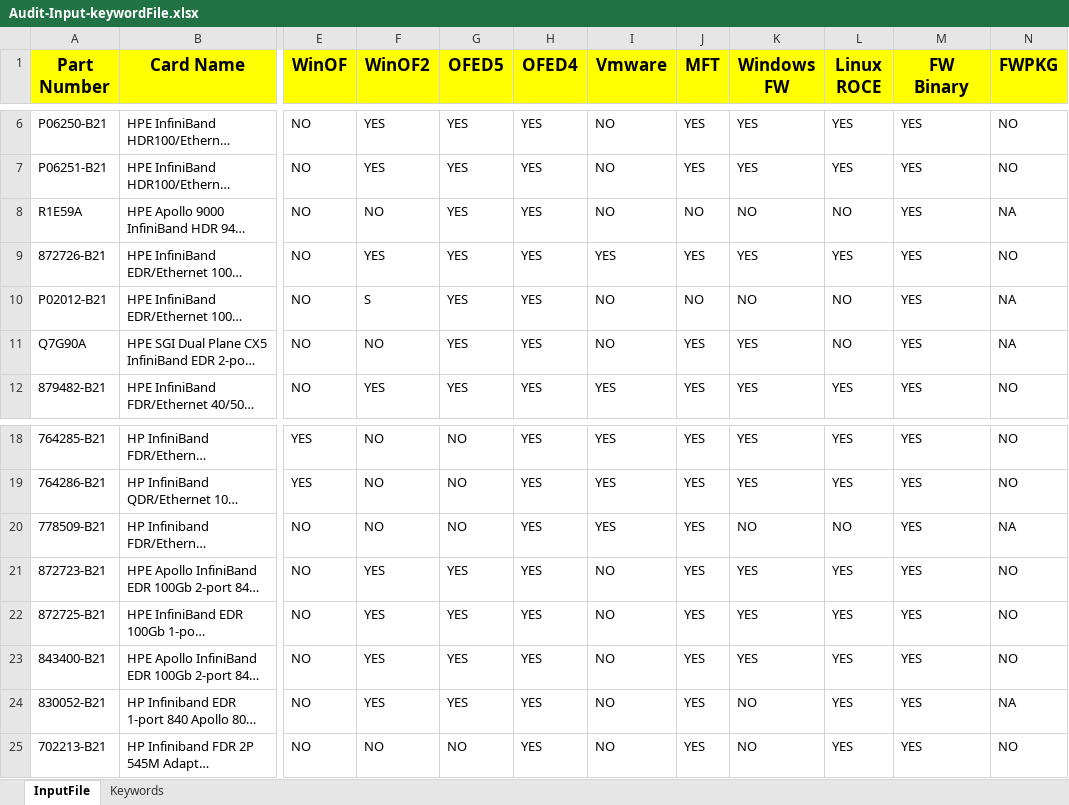
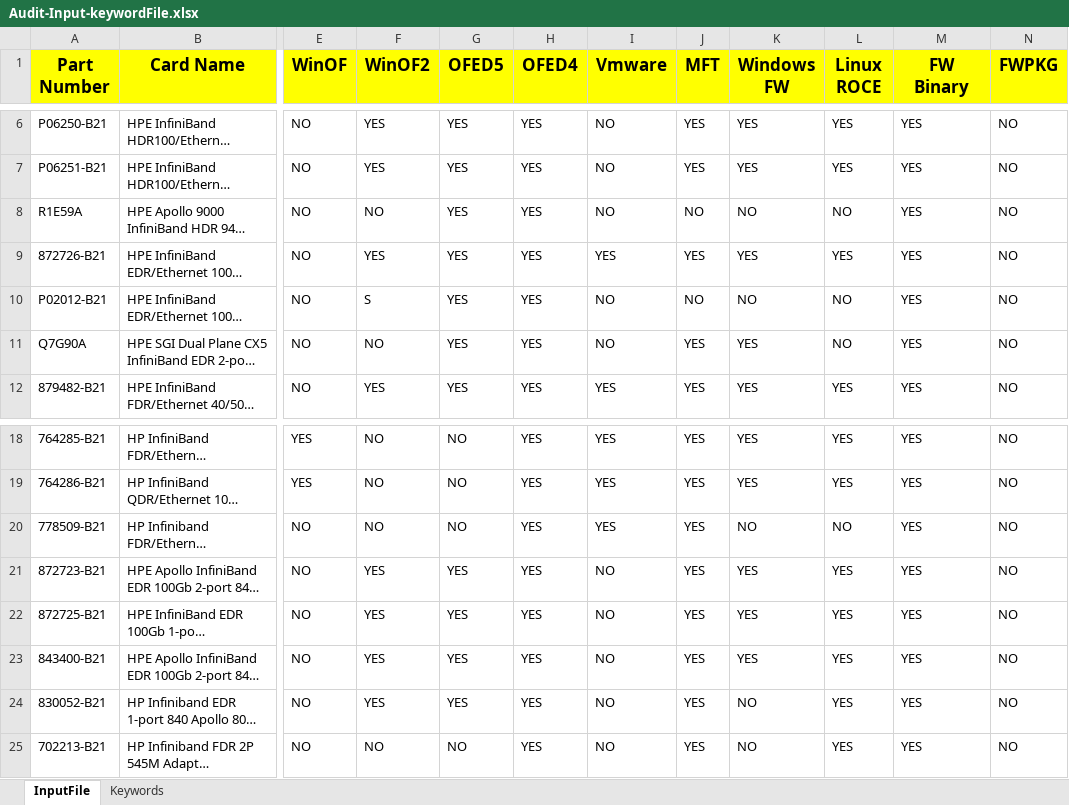
Before and after one commit to sumanthhegde05/Fabrics_Audit_Automation, an Excel workbook: Version 3/Cards/Audit-Input-keywordFile.xlsx, sheet InputFile, drawn as a sheet; only a part is shown, gaps mark what is left out; long unchanged cells end in …; values as stored, in another font and other column widths than the file's, no borders; the diff names each change by its address in the sheet, - before the commit and + after, or states it on an @@ line.

```diff
--- a/Version 3/Cards/Audit-Input-keywordFile.xlsx (sheet InputFile)
+++ b/Version 3/Cards/Audit-Input-keywordFile.xlsx (sheet InputFile)
-N8 (FWPKG): NA
+N8 (FWPKG): NO
-N10:N11 (FWPKG): NA
+N10:N11 (FWPKG): NO
-N20 (FWPKG): NA
+N20 (FWPKG): NO
-N24 (FWPKG): NA
+N24 (FWPKG): NO
```
Also changed, not shown: Version 3/Cards/Python_files/search.xlsx, 13 other files.
